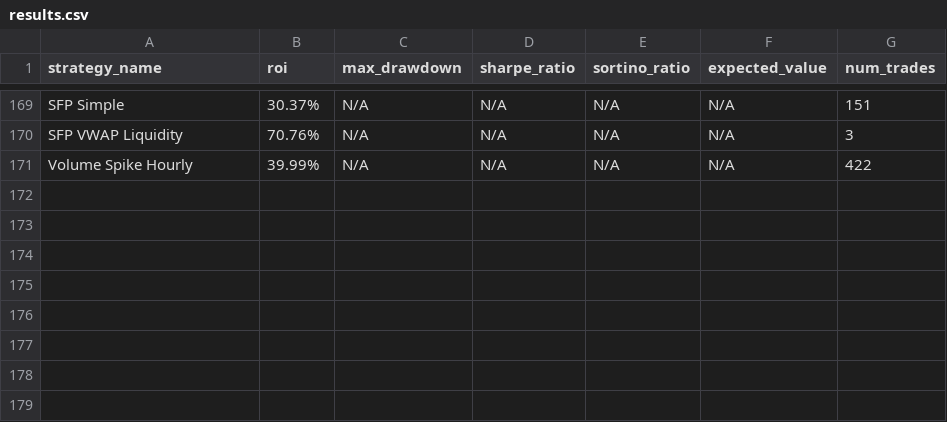
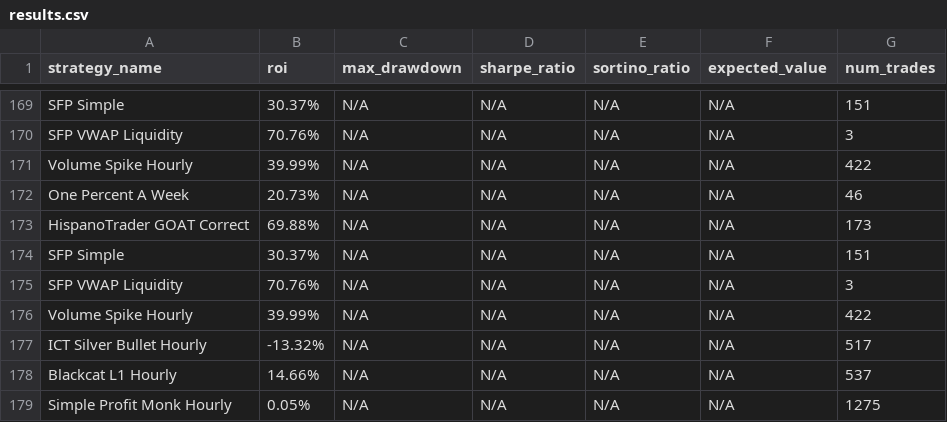
Before and after one commit to kirril803-dotcom/openclaw-backtests, a CSV file: results.csv, drawn as a sheet; only a part is shown, gaps mark what is left out; the diff names each change by its address in the sheet, - before the commit and + after, or states it on an @@ line.

Commit message:
Run all backtests

```diff
--- a/results.csv
+++ b/results.csv
+row 172: One Percent A Week | 20.73% | N/A | N/A | N/A | N/A | 46
+row 173: HispanoTrader GOAT Correct | 69.88% | N/A | N/A | N/A | N/A | 173
+row 174: SFP Simple | 30.37% | N/A | N/A | N/A | N/A | 151
+row 175: SFP VWAP Liquidity | 70.76% | N/A | N/A | N/A | N/A | 3
+row 176: Volume Spike Hourly | 39.99% | N/A | N/A | N/A | N/A | 422
+row 177: ICT Silver Bullet Hourly | -13.32% | N/A | N/A | N/A | N/A | 517
+row 178: Blackcat L1 Hourly | 14.66% | N/A | N/A | N/A | N/A | 537
+row 179: Simple Profit Monk Hourly | 0.05% | N/A | N/A | N/A | N/A | 1275
```
